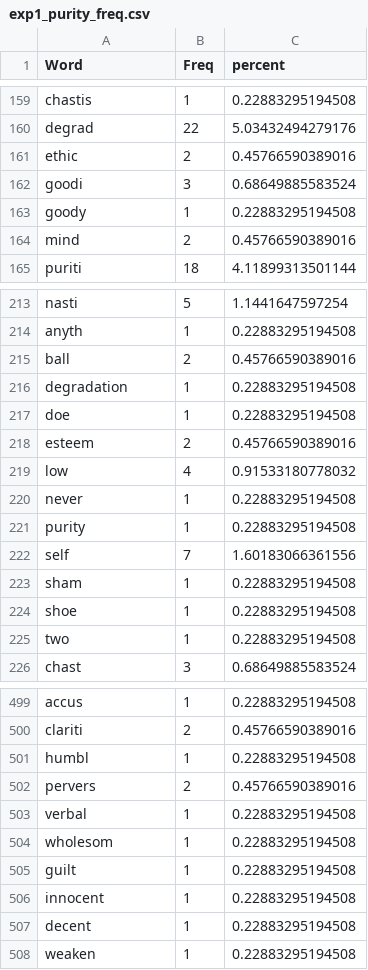
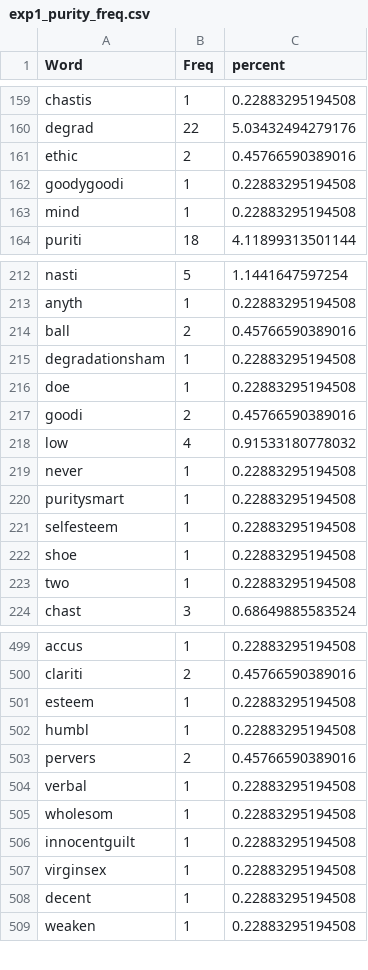
Before and after one commit to doomlab/Pol-Lang, a CSV file: MTMM MF/manuscript/exp1_purity_freq.csv, drawn as a sheet; only a part is shown, gaps mark what is left out; the diff covers the shown part only.

```diff
--- a/MTMM MF/manuscript/exp1_purity_freq.csv
+++ b/MTMM MF/manuscript/exp1_purity_freq.csv
@@ -161,5 +161,4 @@
 "ethic",2,0.45766590389016
-"goodi",3,0.68649885583524
-"goody",1,0.22883295194508
-"mind",2,0.45766590389016
+"goodygoodi",1,0.22883295194508
+"mind",1,0.22883295194508
 "puriti",18,4.11899313501144
@@ -215,10 +214,9 @@
 "ball",2,0.45766590389016
-"degradation",1,0.22883295194508
+"degradationsham",1,0.22883295194508
 "doe",1,0.22883295194508
-"esteem",2,0.45766590389016
+"goodi",2,0.45766590389016
 "low",4,0.91533180778032
 "never",1,0.22883295194508
-"purity",1,0.22883295194508
-"self",7,1.60183066361556
-"sham",1,0.22883295194508
+"puritysmart",1,0.22883295194508
+"selfesteem",1,0.22883295194508
 "shoe",1,0.22883295194508
@@ -500,2 +500,3 @@
 "clariti",2,0.45766590389016
+"esteem",1,0.22883295194508
 "humbl",1,0.22883295194508
@@ -504,4 +505,4 @@
 "wholesom",1,0.22883295194508
-"guilt",1,0.22883295194508
-"innocent",1,0.22883295194508
+"innocentguilt",1,0.22883295194508
+"virginsex",1,0.22883295194508
 "decent",1,0.22883295194508
```
Also changed, not shown: 2 added rows and 12 edited cells elsewhere in this file, MTMM MF/manuscript/exp1_authority_freq.csv, MTMM MF/manuscript/exp1_fair_freq.csv, 3 other files.
